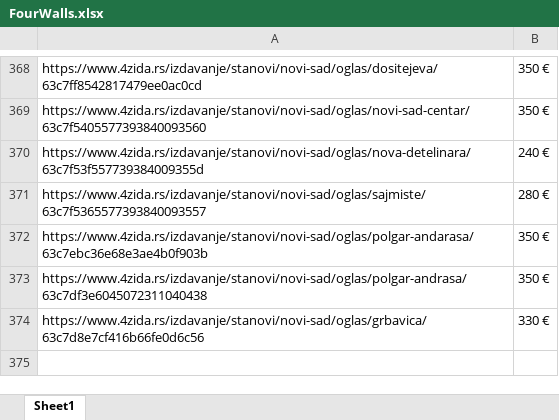
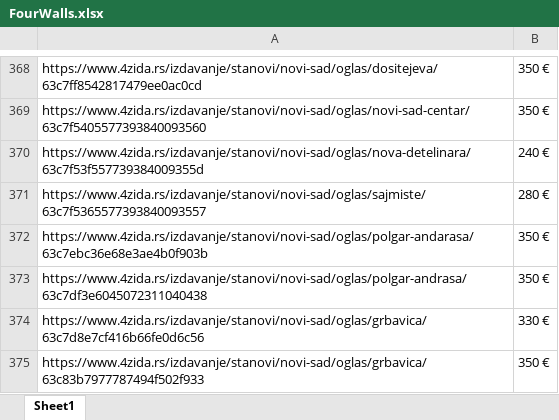
Before and after one commit to stevanbrankov/FourWalls, an Excel workbook: src/main/resources/FourWalls.xlsx, sheet Sheet1, drawn as a sheet; only a part is shown, gaps mark what is left out; values as stored, in another font and other column widths than the file's, no borders; the diff names each change by its address in the sheet, - before the commit and + after, or states it on an @@ line.

```diff
--- a/src/main/resources/FourWalls.xlsx (sheet Sheet1)
+++ b/src/main/resources/FourWalls.xlsx (sheet Sheet1)
+row 375: https://www.4zida.rs/izdavanje/stanovi/novi-sad/oglas/grbavica/63c83b7977787494f502f933 | 350 €
```
Also changed, not shown: 13 other files.
